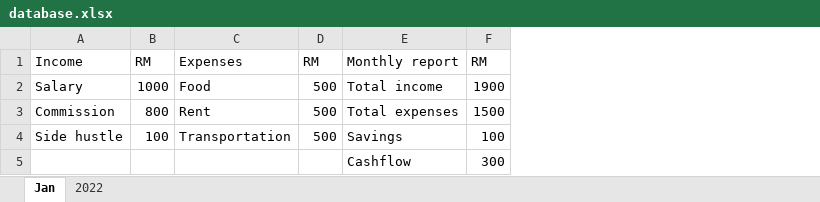
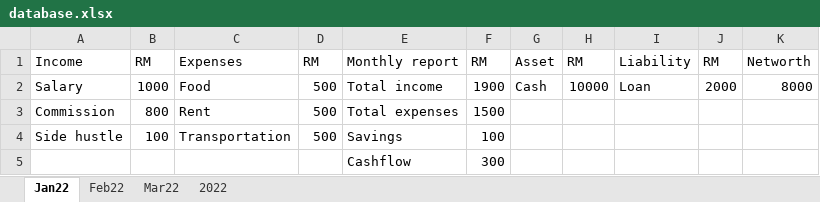
Before and after one commit to Vincexodus/Financulator, an Excel workbook: database.xlsx, sheet Jan22, drawn as a sheet; values as stored, in another font and other column widths than the file's, no borders; the diff names each change by its address in the sheet, - before the commit and + after, or states it on an @@ line.

```diff
--- a/database.xlsx (sheet Jan22)
+++ b/database.xlsx (sheet Jan22)
-sheet tab: Jan
+sheet tab: Jan22
+sheet tab: Feb22
+sheet tab: Mar22
+column G, rows 1-2: Asset | Cash
+column H, rows 1-2: RM | 10000
+column I, rows 1-2: Liability | Loan
+column J, rows 1-2: RM | 2000
+column K, rows 1-2: Networth | 8000
```
Also changed, not shown: formulas that keep their value, 1 other file.
